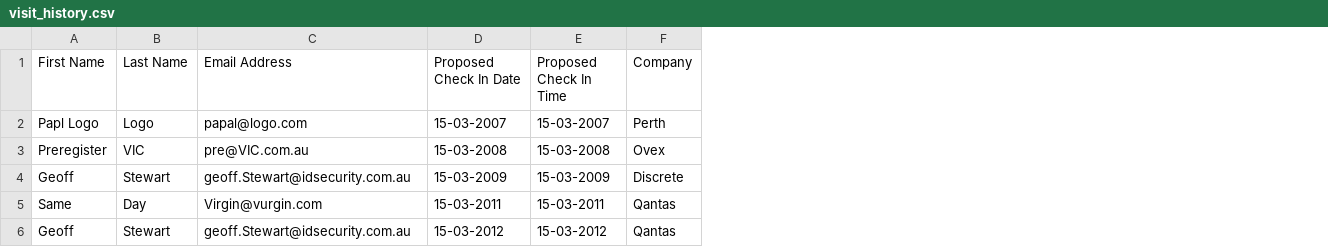
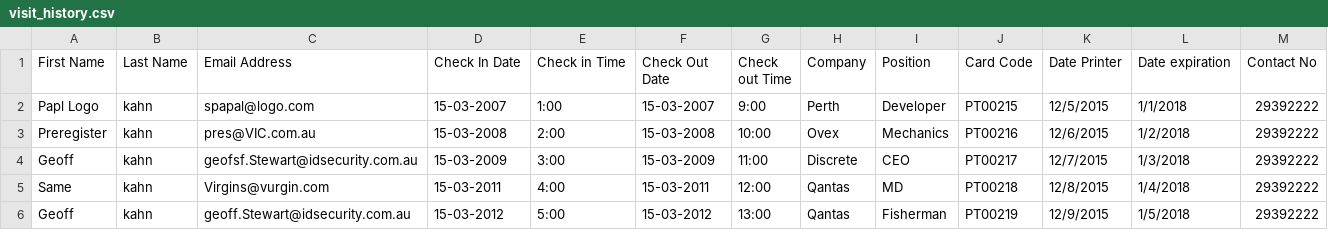
Before and after one commit to umairIdsecurity/vmsdev, a CSV file: uploads/visit_history.csv, drawn as a sheet; addresses are those after the commit; the diff names each change by its address in the sheet, - before the commit and + after, or states it on an @@ line.

Commit message:
Import Visitor 2

```diff
--- a/uploads/visit_history.csv
+++ b/uploads/visit_history.csv
+column E (Check in Time), rows 2-6: 1:00 | 2:00 | 3:00 | 4:00 | 5:00
+column G (Check out Time), rows 2-6: 9:00 | 10:00 | 11:00 | 12:00 | 13:00
+column I (Position), rows 2-6: Developer | Mechanics | CEO | MD | Fisherman
+column J (Card Code), rows 2-6: PT00215 | PT00216 | PT00217 | PT00218 | PT00219
+column K (Date Printer), rows 2-6: 12/5/2015 | 12/6/2015 | 12/7/2015 | 12/8/2015 | 12/9/2015
+column L (Date expiration), rows 2-6: 1/1/2018 | 1/2/2018 | 1/3/2018 | 1/4/2018 | 1/5/2018
+column M (Contact No), rows 2-6: all 29392222
-D1: Proposed Check In Date
+D1: Check In Date
-F1: Proposed Check In Time
+F1: Check Out Date
-B2 (Last Name): Logo
+B2 (Last Name): kahn
-C2 (Email Address): papal@logo.com
+C2 (Email Address): spapal@logo.com
-B3 (Last Name): VIC
+B3 (Last Name): kahn
-C3 (Email Address): pre@VIC.com.au
+C3 (Email Address): pres@VIC.com.au
-B4 (Last Name): Stewart
+B4 (Last Name): kahn
-C4 (Email Address): geoff.Stewart@idsecurity.com.au
+C4 (Email Address): geofsf.Stewart@idsecurity.com.au
-B5 (Last Name): Day
+B5 (Last Name): kahn
-C5 (Email Address): Virgin@vurgin.com
+C5 (Email Address): Virgins@vurgin.com
-B6 (Last Name): Stewart
+B6 (Last Name): kahn
```
Also changed, not shown: 9 other files.
